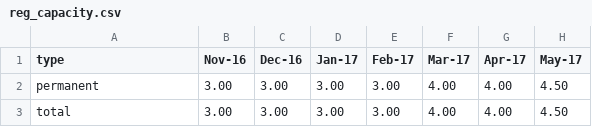
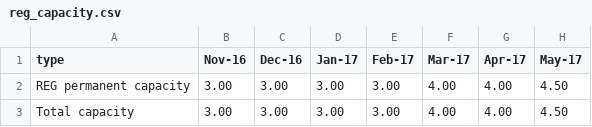
Before and after one commit to alan-turing-institute/WimbledonPlanner, a CSV file: vis/reg_capacity.csv, drawn as a sheet; only a part is shown; the diff names each change by its address in the sheet, - before the commit and + after, or states it on an @@ line.

Commit message:
Add REG Perm + Total capacities
Q: Why does resample drop April 2017?

```diff
--- a/vis/reg_capacity.csv
+++ b/vis/reg_capacity.csv
-A2 (type): permanent
+A2 (type): REG permanent capacity
-A3 (type): total
+A3 (type): Total capacity
```
Also changed, not shown: 1 other file.
